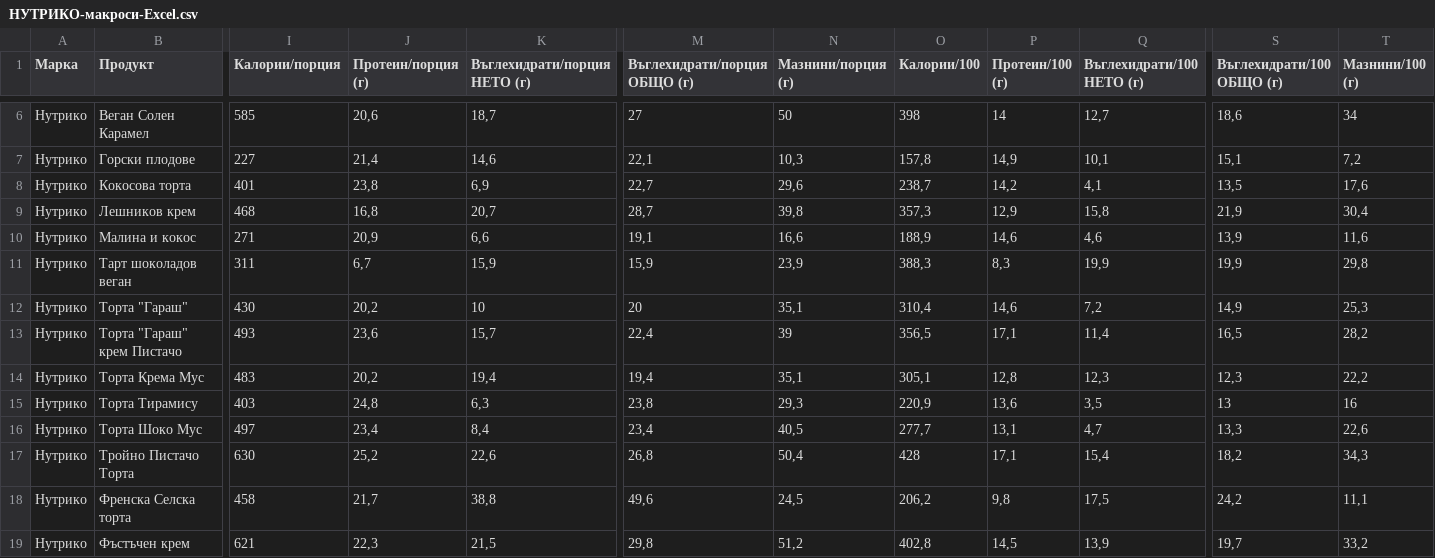
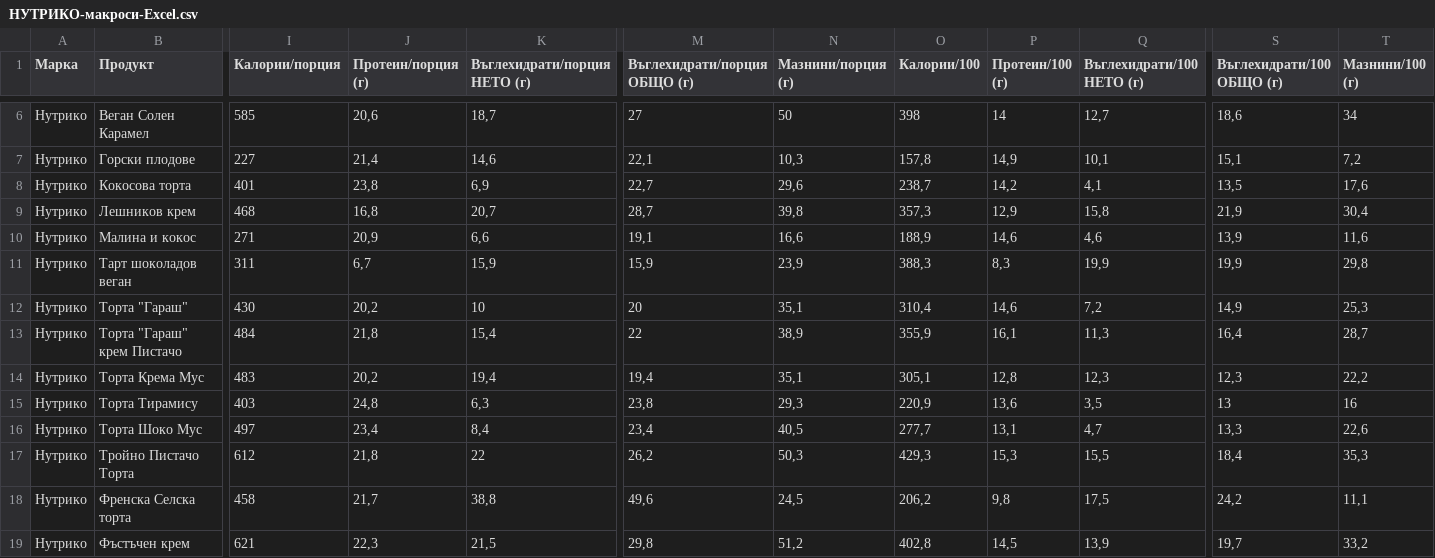
Before and after one commit to yuliannetiliev-sys/nutriko, a CSV file: ХРАНИТЕЛНИ-БАЗИ/НУТРИКО-макроси-Excel.csv, drawn as a sheet; only a part is shown, gaps mark what is left out; the diff covers the shown part only; the diff names each change by its address in the sheet, - before the commit and + after, or states it on an @@ line.

```diff
--- a/ХРАНИТЕЛНИ-БАЗИ/НУТРИКО-макроси-Excel.csv
+++ b/ХРАНИТЕЛНИ-БАЗИ/НУТРИКО-макроси-Excel.csv
-I13 (Калории/порция): 493
+I13 (Калории/порция): 484
-J13 (Протеин/порция (г)): 23,6
+J13 (Протеин/порция (г)): 21,8
-K13 (Въглехидрати/порция НЕТО (г)): 15,7
+K13 (Въглехидрати/порция НЕТО (г)): 15,4
-M13 (Въглехидрати/порция ОБЩО (г)): 22,4
+M13 (Въглехидрати/порция ОБЩО (г)): 22
-N13 (Мазнини/порция (г)): 39
+N13 (Мазнини/порция (г)): 38,9
-O13 (Калории/100): 356,5
+O13 (Калории/100): 355,9
-P13 (Протеин/100 (г)): 17,1
+P13 (Протеин/100 (г)): 16,1
-Q13 (Въглехидрати/100 НЕТО (г)): 11,4
+Q13 (Въглехидрати/100 НЕТО (г)): 11,3
-S13 (Въглехидрати/100 ОБЩО (г)): 16,5
+S13 (Въглехидрати/100 ОБЩО (г)): 16,4
-T13 (Мазнини/100 (г)): 28,2
+T13 (Мазнини/100 (г)): 28,7
-I17 (Калории/порция): 630
+I17 (Калории/порция): 612
-J17 (Протеин/порция (г)): 25,2
+J17 (Протеин/порция (г)): 21,8
-K17 (Въглехидрати/порция НЕТО (г)): 22,6
+K17 (Въглехидрати/порция НЕТО (г)): 22
-M17 (Въглехидрати/порция ОБЩО (г)): 26,8
+M17 (Въглехидрати/порция ОБЩО (г)): 26,2
-N17 (Мазнини/порция (г)): 50,4
+N17 (Мазнини/порция (г)): 50,3
-O17 (Калории/100): 428
+O17 (Калории/100): 429,3
-P17 (Протеин/100 (г)): 17,1
+P17 (Протеин/100 (г)): 15,3
-Q17 (Въглехидрати/100 НЕТО (г)): 15,4
+Q17 (Въглехидрати/100 НЕТО (г)): 15,5
-S17 (Въглехидрати/100 ОБЩО (г)): 18,2
+S17 (Въглехидрати/100 ОБЩО (г)): 18,4
-T17 (Мазнини/100 (г)): 34,3
+T17 (Мазнини/100 (г)): 35,3
```
Also changed, not shown: 10 edited cells elsewhere in this file, ХРАНИТЕЛНИ-БАЗИ/nutriko-foods-upload.csv, 4 other files.
